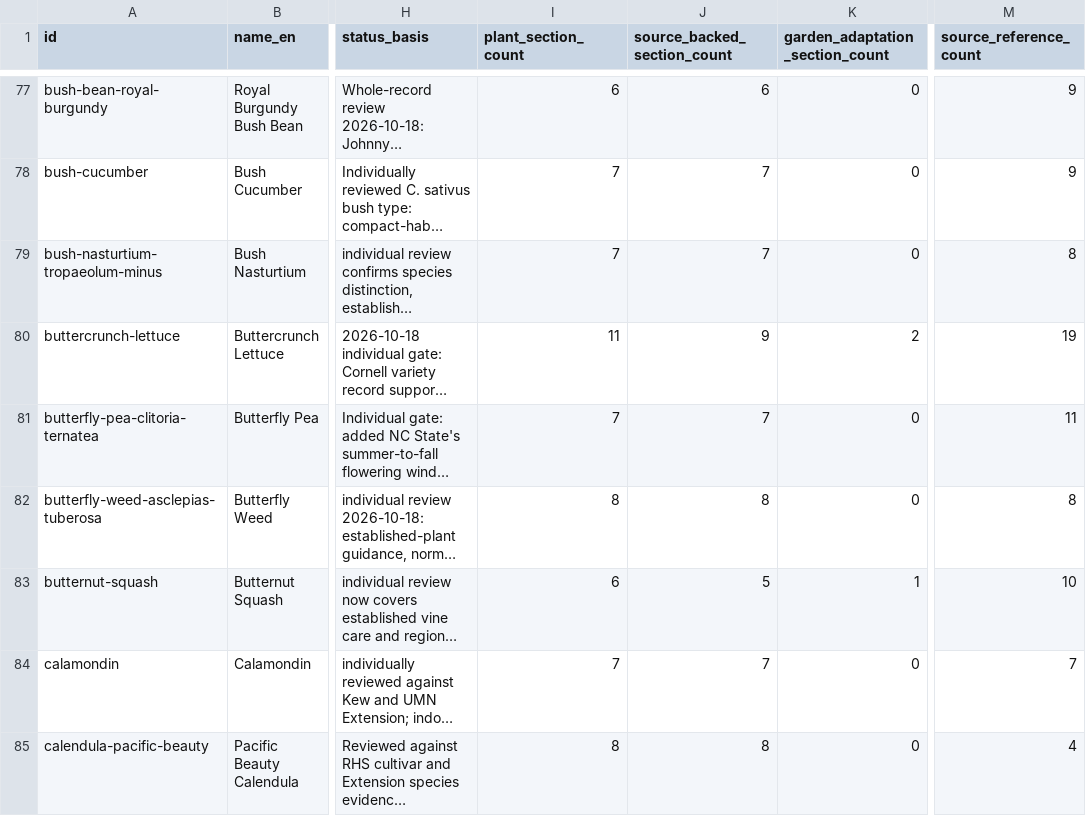
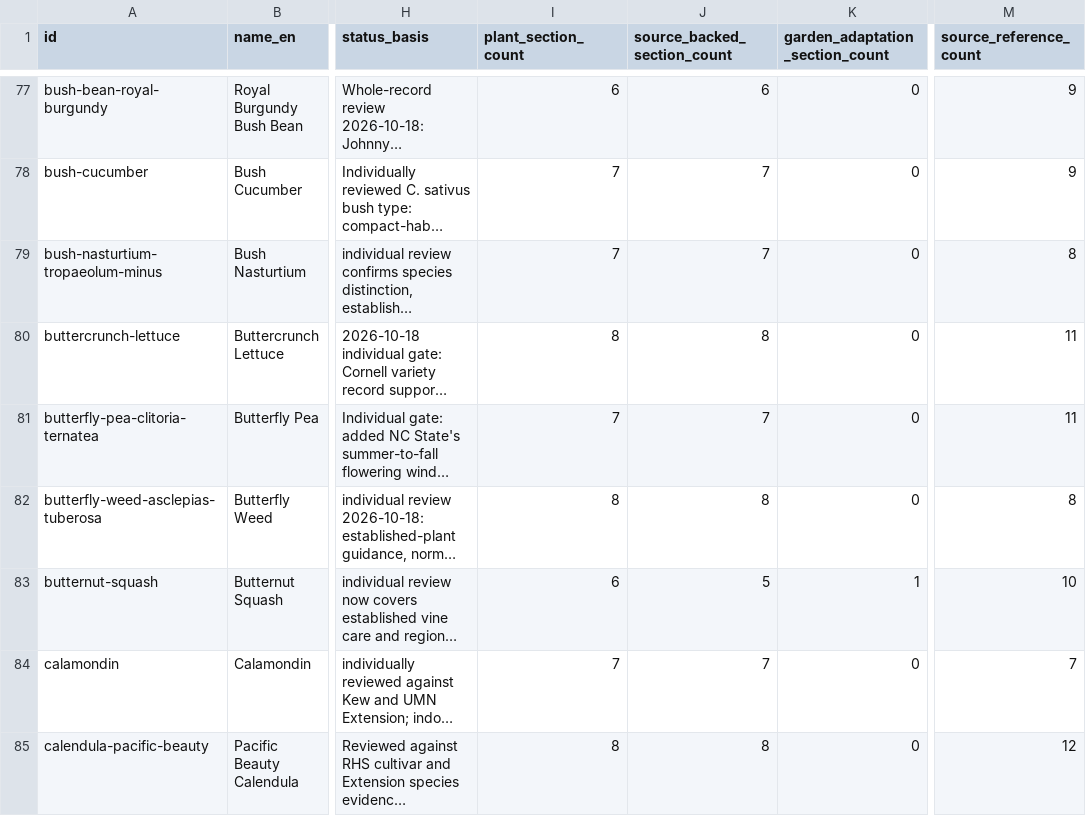
Before and after one commit to juangaudino/streex-garden, a CSV file: labs/gardenpedia/research/plant-profile-inventory-501-20261017.csv, drawn as a sheet; only a part is shown, gaps mark what is left out; long unchanged cells end in …; the diff covers the shown part only; the diff names each change by its address in the sheet, - before the commit and + after, or states it on an @@ line.

```diff
--- a/labs/gardenpedia/research/plant-profile-inventory-501-20261017.csv
+++ b/labs/gardenpedia/research/plant-profile-inventory-501-20261017.csv
-I80 (plant_section_count): 11
+I80 (plant_section_count): 8
-J80 (source_backed_section_count): 9
+J80 (source_backed_section_count): 8
-K80 (garden_adaptation_section_count): 2
+K80 (garden_adaptation_section_count): 0
-M80 (source_reference_count): 19
+M80 (source_reference_count): 11
-M85 (source_reference_count): 4
+M85 (source_reference_count): 12
```
Also changed, not shown: 172 edited cells elsewhere in this file, labs/gardenpedia/research/profile-section-gap-matrix-501-20261017.csv, 52 other files.
